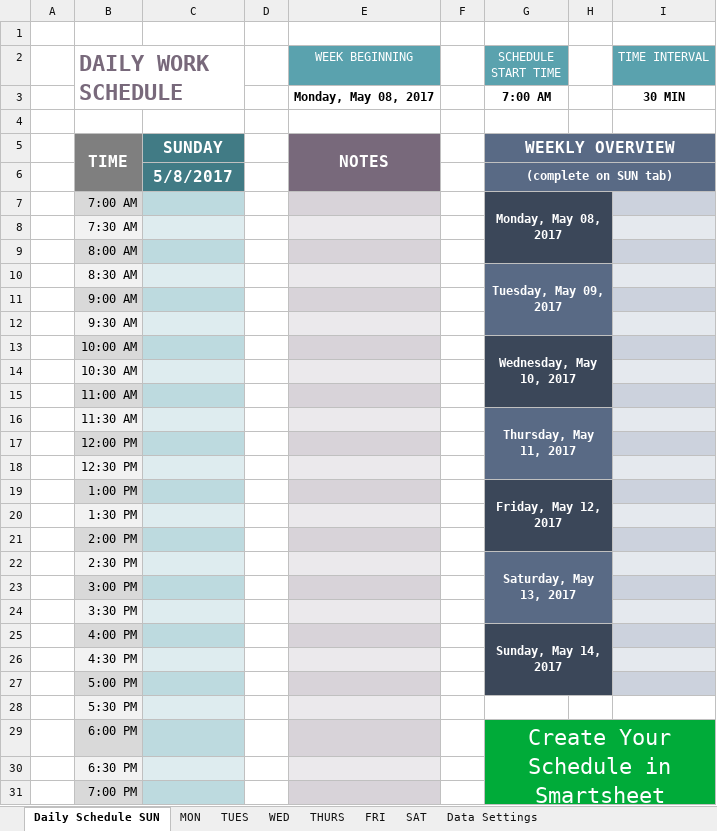
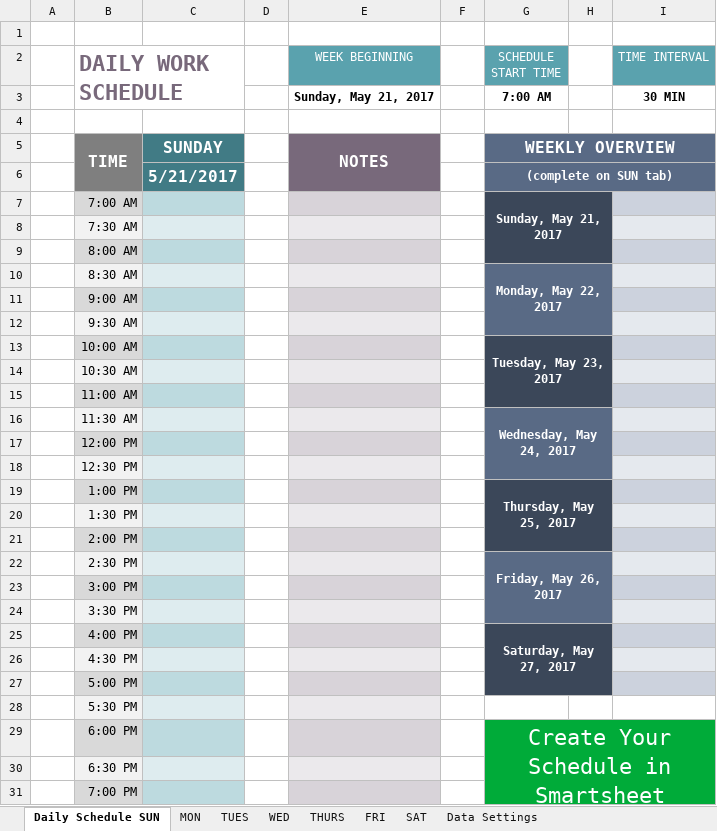
Before and after one commit to Finesomtoe/DialectApp, an Excel workbook: daily-work-schedule-template.xlsx, sheet Daily Schedule SUN, drawn as a sheet; only a part is shown; values as stored, in another font and other column widths than the file's, no borders; the diff names each change by its address in the sheet, - before the commit and + after, or states it on an @@ line.

Commit message:
Schedule updated

```diff
--- a/daily-work-schedule-template.xlsx (sheet Daily Schedule SUN)
+++ b/daily-work-schedule-template.xlsx (sheet Daily Schedule SUN)
-E3 (WEEK BEGINNING): Monday, May 08, 2017
+E3 (WEEK BEGINNING): Sunday, May 21, 2017
-C6: 5/8/2017
+C6: 5/21/2017
-G7 (SCHEDULE START TIME): Monday, May 08, 2017
+G7 (SCHEDULE START TIME): Sunday, May 21, 2017
-G10 (SCHEDULE START TIME): Tuesday, May 09, 2017
+G10 (SCHEDULE START TIME): Monday, May 22, 2017
-G13 (SCHEDULE START TIME): Wednesday, May 10, 2017
+G13 (SCHEDULE START TIME): Tuesday, May 23, 2017
-G16 (SCHEDULE START TIME): Thursday, May 11, 2017
+G16 (SCHEDULE START TIME): Wednesday, May 24, 2017
-G19 (SCHEDULE START TIME): Friday, May 12, 2017
+G19 (SCHEDULE START TIME): Thursday, May 25, 2017
-G22 (SCHEDULE START TIME): Saturday, May 13, 2017
+G22 (SCHEDULE START TIME): Friday, May 26, 2017
-G25 (SCHEDULE START TIME): Sunday, May 14, 2017
+G25 (SCHEDULE START TIME): Saturday, May 27, 2017
```
Also changed, not shown: sheet MON, sheet TUES, sheet THURS, sheet FRI, sheet SAT, sheet WED.
